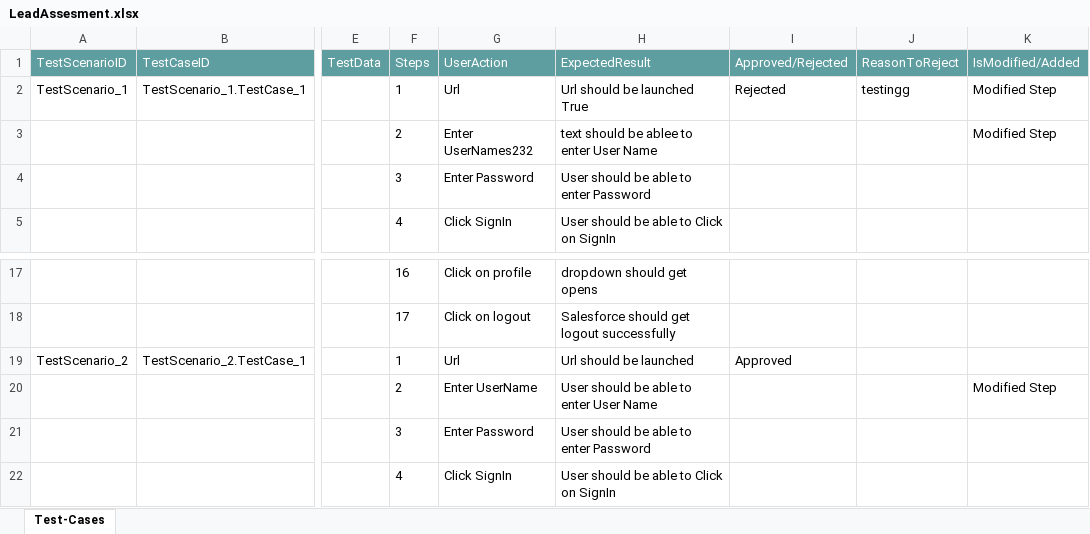
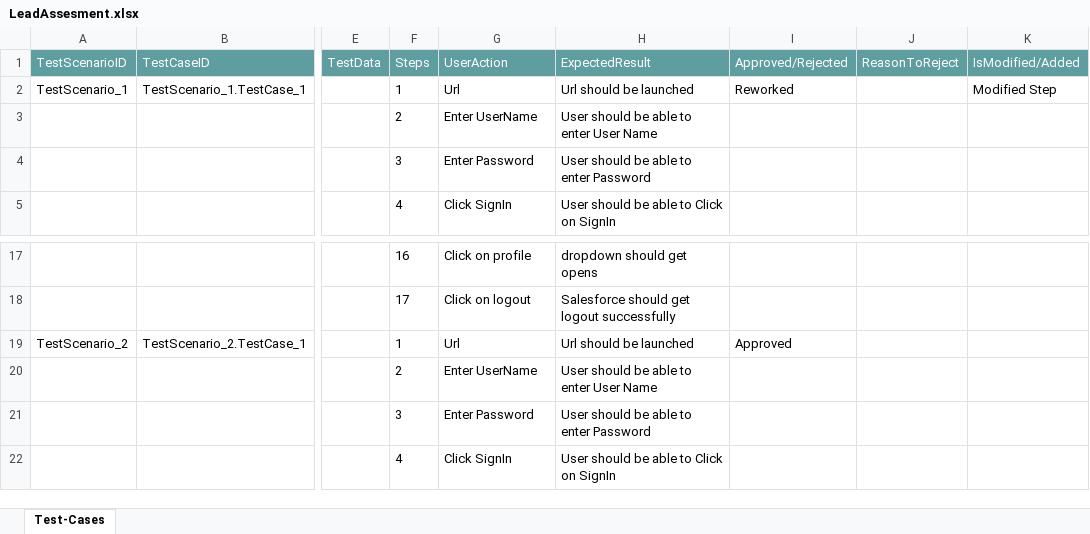
Before and after one commit to ShaikMohamedIrfan/Traning, an Excel workbook: LeadAssesment.xlsx, sheet Test-Cases, drawn as a sheet; only a part is shown, gaps mark what is left out; values as stored, in another font and other column widths than the file's, no borders; table styles not drawn; the diff names each change by its address in the sheet, - before the commit and + after, or states it on an @@ line.

Commit message:
Initial Commit for Verification of Test cases

```diff
--- a/LeadAssesment.xlsx (sheet Test-Cases)
+++ b/LeadAssesment.xlsx (sheet Test-Cases)
-H2 (ExpectedResult): Url should be launched True
+H2 (ExpectedResult): Url should be launched
-I2 (Approved/Rejected): Rejected
+I2 (Approved/Rejected): Reworked
-J2 (ReasonToReject): testingg
+J2 (ReasonToReject): (empty)
-G3 (UserAction): Enter UserNames232
+G3 (UserAction): Enter UserName
-H3 (ExpectedResult): text should be ablee to enter User Name
+H3 (ExpectedResult): User should be able to enter User Name
-K3 (IsModified/Added): Modified Step
+K3 (IsModified/Added): (empty)
-K20 (IsModified/Added): Modified Step
+K20 (IsModified/Added): (empty)
```
